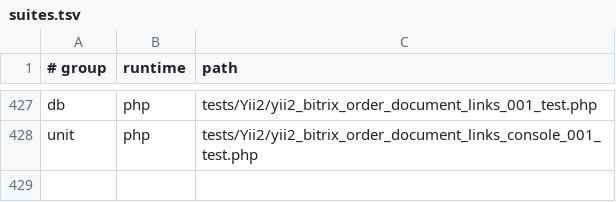
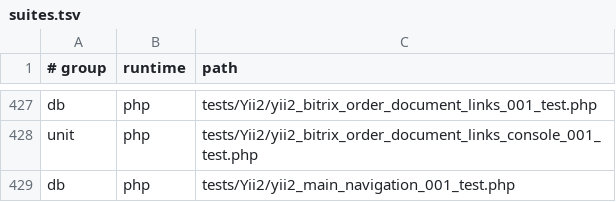
Before and after one commit to Antropophag/fmonitor-2, a TSV file: tools/verification/suites.tsv, drawn as a sheet; only a part is shown, gaps mark what is left out.

Commit message:
fix: unify Yii main navigation

```diff
--- a/tools/verification/suites.tsv
+++ b/tools/verification/suites.tsv
@@ -428 +428,2 @@ db	php	tests/Yii2/yii2_bitrix_order_document_links_001_test.php
 unit	php	tests/Yii2/yii2_bitrix_order_document_links_console_001_test.php
+db	php	tests/Yii2/yii2_main_navigation_001_test.php
```
Also changed, not shown: 20 other files.
